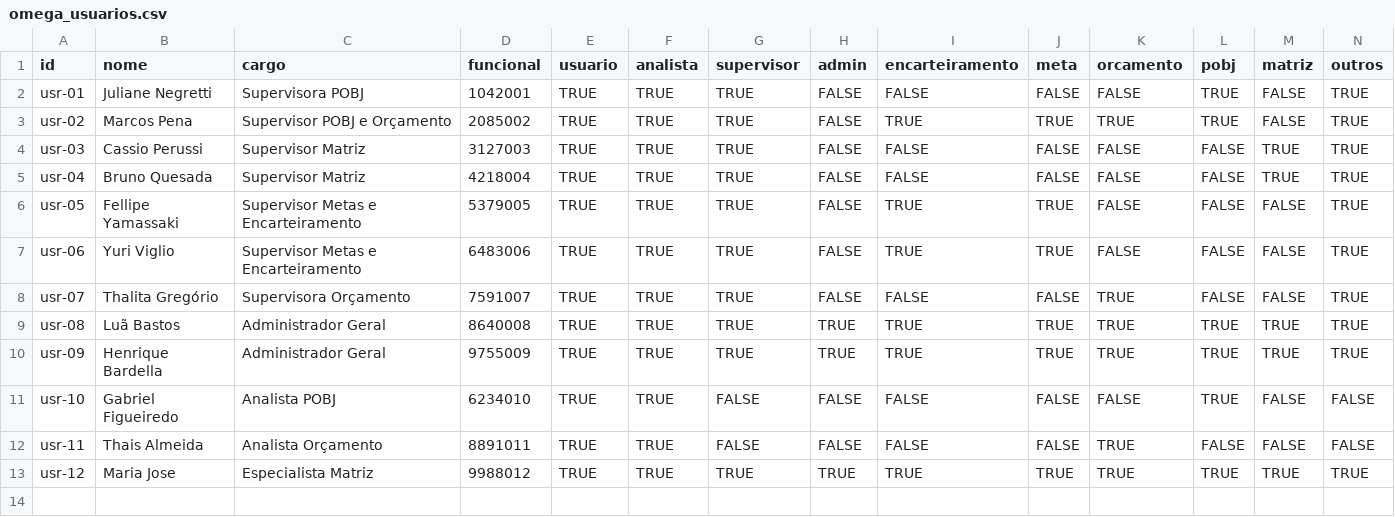
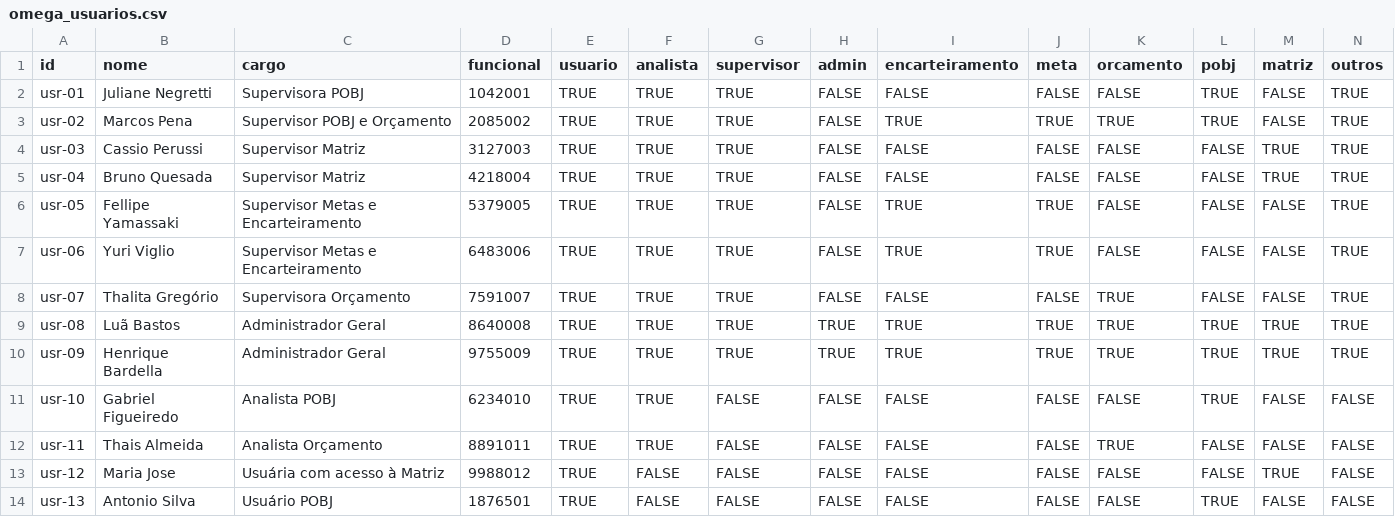
Before and after one commit to ltbastos/pobj3, a CSV file: Bases/omega_usuarios.csv, drawn as a sheet.

```diff
--- a/Bases/omega_usuarios.csv
+++ b/Bases/omega_usuarios.csv
@@ -12,2 +12,3 @@ usr-10,Gabriel Figueiredo,Analista POBJ,6234010,TRUE,TRUE,FALSE,FALSE,FALSE,FALS
 usr-11,Thais Almeida,Analista Orçamento,8891011,TRUE,TRUE,FALSE,FALSE,FALSE,FALSE,TRUE,FALSE,FALSE,FALSE
-usr-12,Maria Jose,Especialista Matriz,9988012,TRUE,TRUE,TRUE,TRUE,TRUE,TRUE,TRUE,TRUE,TRUE,TRUE
+usr-12,Maria Jose,Usuária com acesso à Matriz,9988012,TRUE,FALSE,FALSE,FALSE,FALSE,FALSE,FALSE,FALSE,TRUE,FALSE
+usr-13,Antonio Silva,Usuário POBJ,1876501,TRUE,FALSE,FALSE,FALSE,FALSE,FALSE,FALSE,TRUE,FALSE,FALSE
```
Also changed, not shown: Bases/dEstruturaChamados.csv, Bases/dSituacao.csv, 3 other files.
